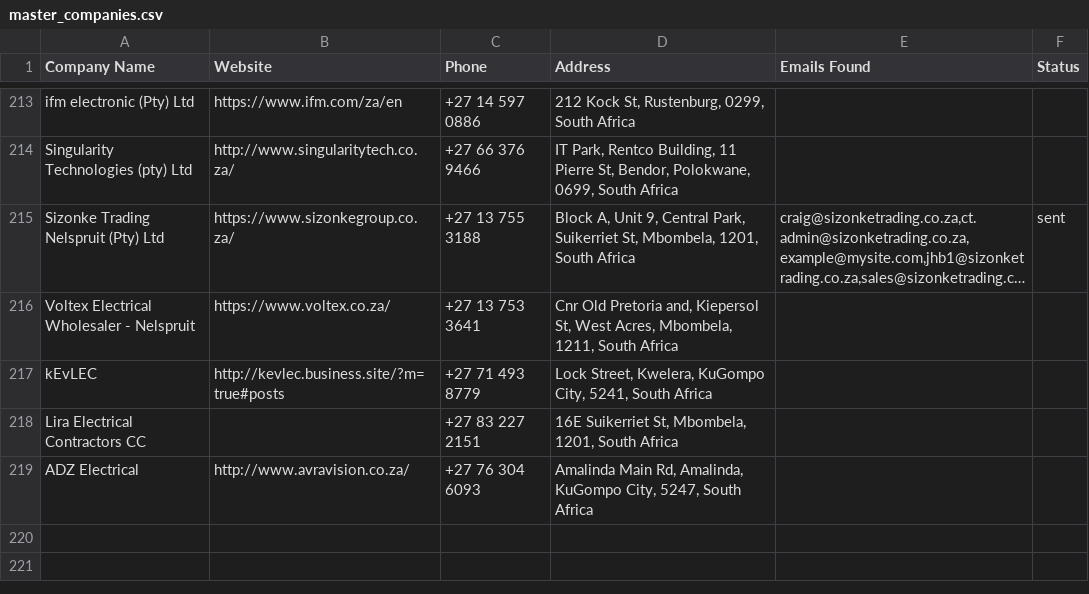
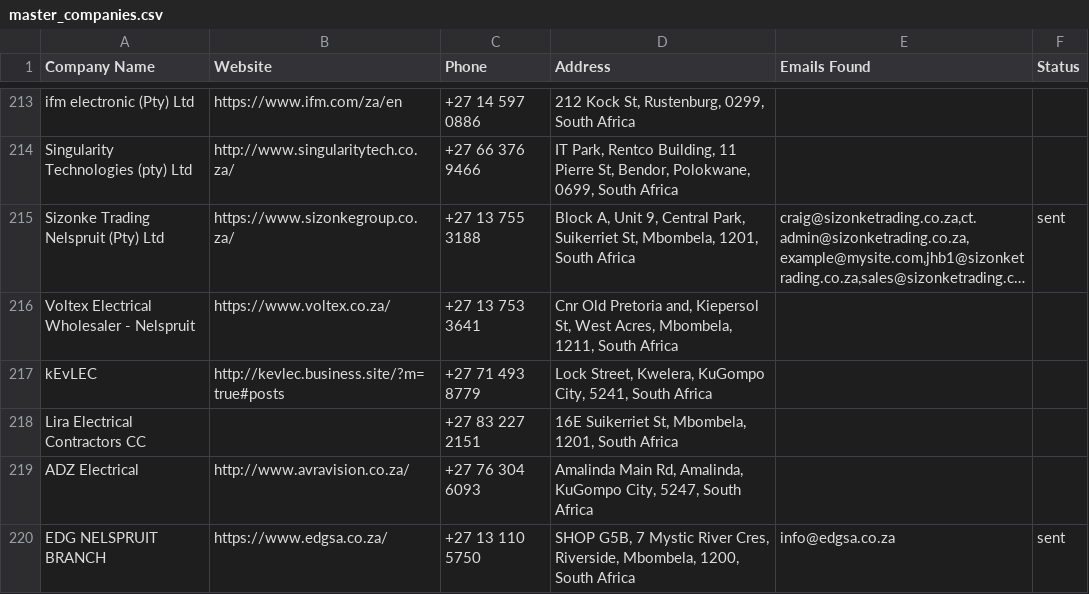
Before and after one commit to MareanaNsuku/Electronics-Project, a CSV file: secure-enclosure-outreach/data/master_companies.csv, drawn as a sheet; only a part is shown, gaps mark what is left out; long unchanged cells end in …; the diff names each change by its address in the sheet, - before the commit and + after, or states it on an @@ line.

```diff
--- a/secure-enclosure-outreach/data/master_companies.csv
+++ b/secure-enclosure-outreach/data/master_companies.csv
+row 220: EDG NELSPRUIT BRANCH | https://www.edgsa.co.za/ | +27 13 110 5750 | SHOP G5B, 7 Mystic River Cres, Riverside, Mbombela, 1200, South Africa | info@edgsa.co.za | sent
```
